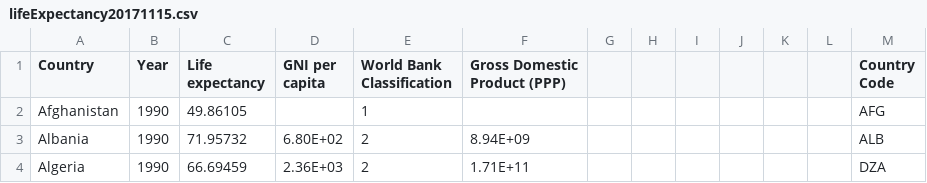
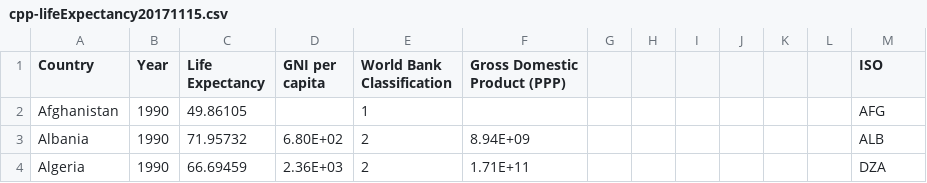
Before and after one commit to jnschrag/gapminderInteractive, a CSV file: data/cpp-lifeExpectancy20171115.csv (was data/lifeExpectancy20171115.csv), drawn as a sheet; only a part is shown.

Commit message:
Begin implementation of GapMinder with ChinaPower's data.

```diff
--- a/data/lifeExpectancy20171115.csv
+++ b/data/cpp-lifeExpectancy20171115.csv
@@ -1,2 +1,2 @@
-Country,Year,Life expectancy,GNI per capita,World Bank Classification,Gross Domestic Product (PPP),,,,,,,Country Code
+Country,Year,Life Expectancy,GNI per capita,World Bank Classification,Gross Domestic Product (PPP),,,,,,,ISO
 Afghanistan,1990,49.86105,,1,,,,,,,,AFG
```
Also changed, not shown: 2 other files.
